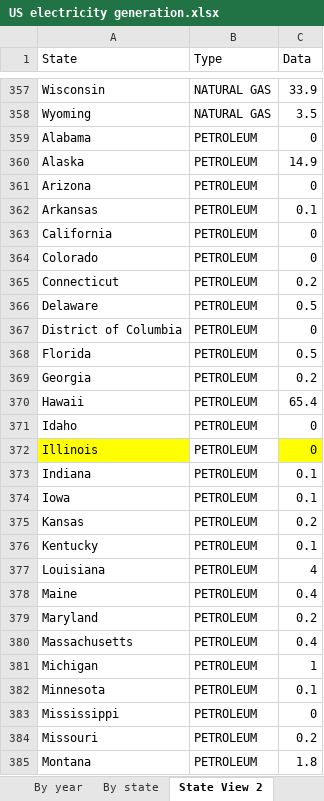
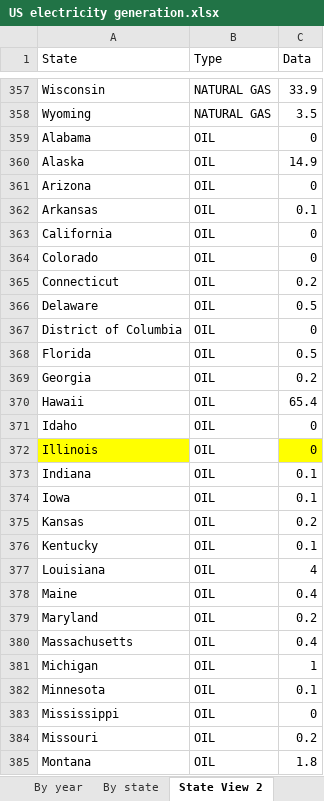
Before and after one commit to Pyroghost0/RenewableEnergyProject, an Excel workbook: US electricity generation.xlsx, sheet State View 2, drawn as a sheet; only a part is shown, gaps mark what is left out; values as stored, in another font and other column widths than the file's, no borders; charts and pictures not drawn; the diff covers the shown part only; the diff names each change by its address in the sheet, - before the commit and + after, or states it on an @@ line.

```diff
--- a/US electricity generation.xlsx (sheet State View 2)
+++ b/US electricity generation.xlsx (sheet State View 2)
-B359:B385 (Type): PETROLEUM
+B359:B385 (Type): OIL
```
Also changed, not shown: 24 edited cells elsewhere in this sheet, sheet By state, 3 other files.
